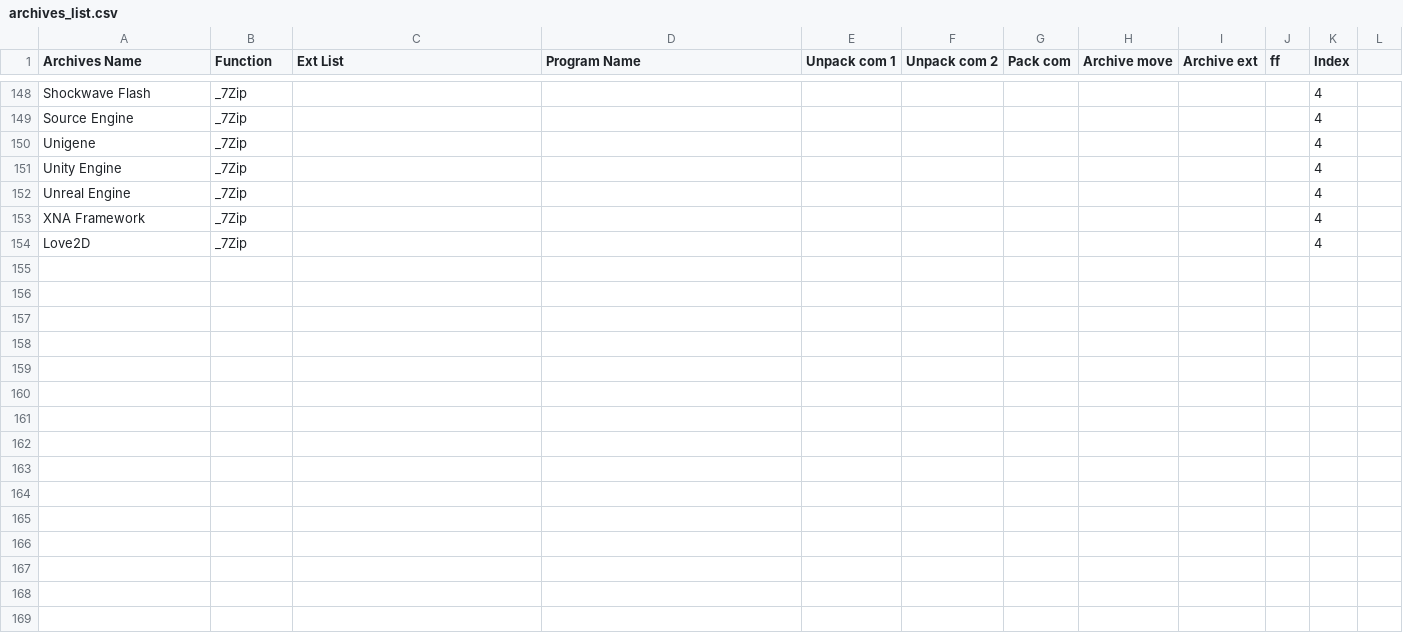
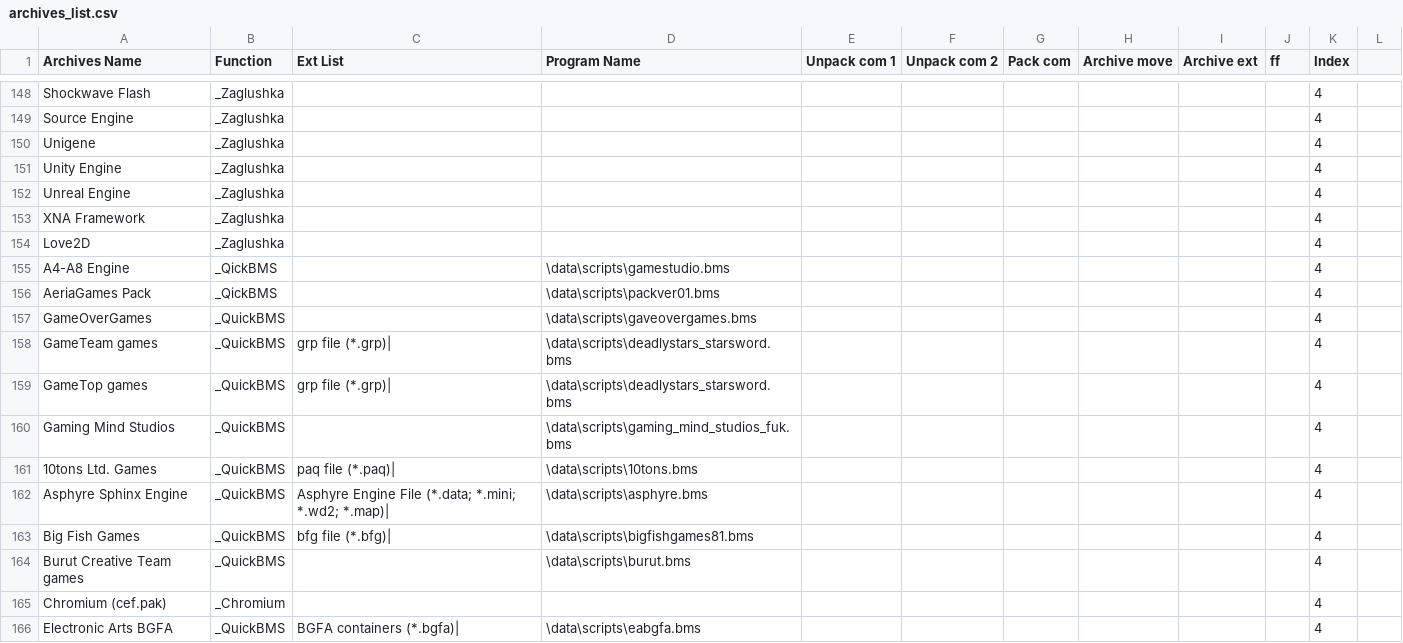
Before and after one commit to gmh4589/bfg_unpacker, a CSV file: game_list/archives_list.csv, drawn as a sheet; only a part is shown, gaps mark what is left out; the diff covers the shown part only; the diff names each change by its address in the sheet, - before the commit and + after, or states it on an @@ line.

Commit message:
Engines, Archives menu, multifile unpack support
 - Added new items to the "Engines", "Consoles" and "Archives" menus
 - The list of games on the Godot engine has been moved to a separate file and now their display can be turned on/off in the settings menu
 - The "Game engines" menu is divided into submenus in the form of an alphabetical list
 - An option has been added to the settings to enable/disable alphabetical grouping of the "Engines" and "Archives" menus
 - The design of the settings menu has been changed, the buttons have been moved down, and alphabetical grouping checkboxes have been placed in place of the buttons
         for the "Engines" and "Archives" menus
 - The progress bar now displays the name of the file being processed
 - When selecting multiple files, all selected files are now processed

 - Добавлены новые пункты в меню "Движки", "Консоли" и "Архивы"
 - Список игр на движке Godot вынесены в отдельный файл и теперь их отображение можно вкл\выкл в меню настроек
 - Меню "Игровые движки" разделено на подменю в виде алфавитного списка
 - В настройки добавлена опция вкл\откл группировки по алфавиту меню "Движки" и "Архивы"
 - Изменен дизайн меню настроек, кнопки перенесены вниз, а на место кнопок помещены чекбоксы группировки по алфавиту
        для меню "Движки" и "Архивы"
 - В прогресс-баре теперь отображается имя обрабатываемого файла
 - При выборе нескольких файлов теперь обрабатываются все выбранные файлы

```diff
--- a/game_list/archives_list.csv
+++ b/game_list/archives_list.csv
-B148:B154 (Function): _7Zip
+B148:B154 (Function): _Zaglushka
+row 155: A4-A8 Engine | _QickBMS |  | \data\scripts\gamestudio.bms |  |  |  |  |  |  | 4
+row 156: AeriaGames Pack | _QickBMS |  | \data\scripts\packver01.bms |  |  |  |  |  |  | 4
+row 157: GameOverGames | _QuickBMS |  | \data\scripts\gaveovergames.bms |  |  |  |  |  |  | 4
+row 158: GameTeam games | _QuickBMS | grp file (*.grp)| | \data\scripts\deadlystars_starsword.bms |  |  |  |  |  |  | 4
+row 159: GameTop games | _QuickBMS | grp file (*.grp)| | \data\scripts\deadlystars_starsword.bms |  |  |  |  |  |  | 4
+row 160: Gaming Mind Studios | _QuickBMS |  | \data\scripts\gaming_mind_studios_fuk.bms |  |  |  |  |  |  | 4
+row 161: 10tons Ltd. Games | _QuickBMS | paq file (*.paq)| | \data\scripts\10tons.bms |  |  |  |  |  |  | 4
+row 162: Asphyre Sphinx Engine | _QuickBMS | Asphyre Engine File (*.data; *.mini; *.wd2; *.map)| | \data\scripts\asphyre.bms |  |  |  |  |  |  | 4
+row 163: Big Fish Games | _QuickBMS | bfg file (*.bfg)| | \data\scripts\bigfishgames81.bms |  |  |  |  |  |  | 4
+row 164: Burut Creative Team games | _QuickBMS |  | \data\scripts\burut.bms |  |  |  |  |  |  | 4
+row 165: Chromium (cef.pak) | _Chromium |  |  |  |  |  |  |  |  | 4
+row 166: Electronic Arts BGFA | _QuickBMS | BGFA containers (*.bgfa)| | \data\scripts\eabgfa.bms |  |  |  |  |  |  | 4
```
Also changed, not shown: 21 added rows and 48 edited cells elsewhere in this file, 18 other files.
